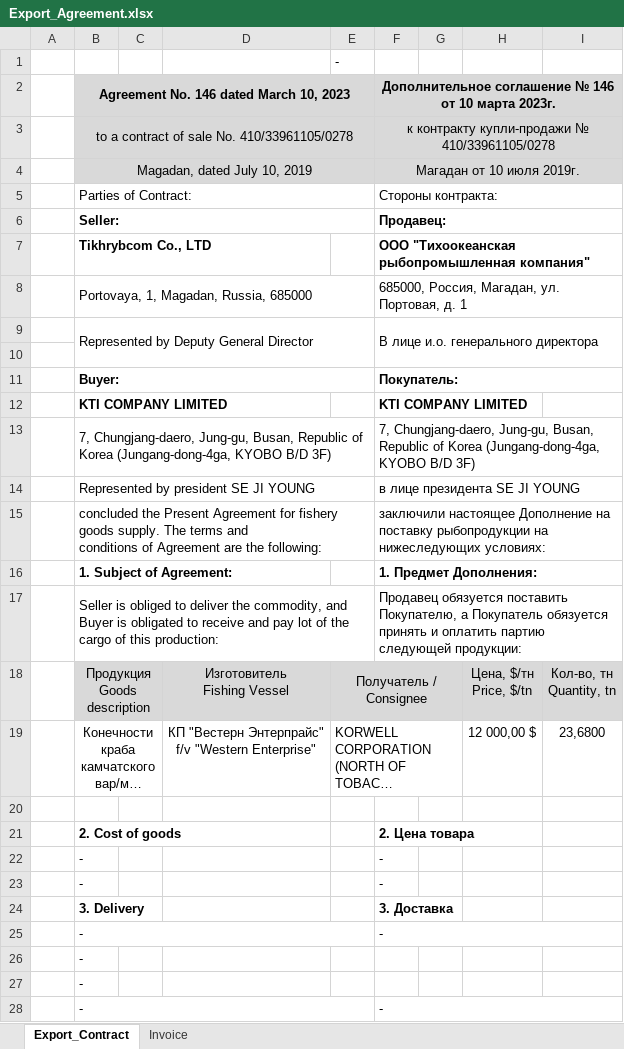
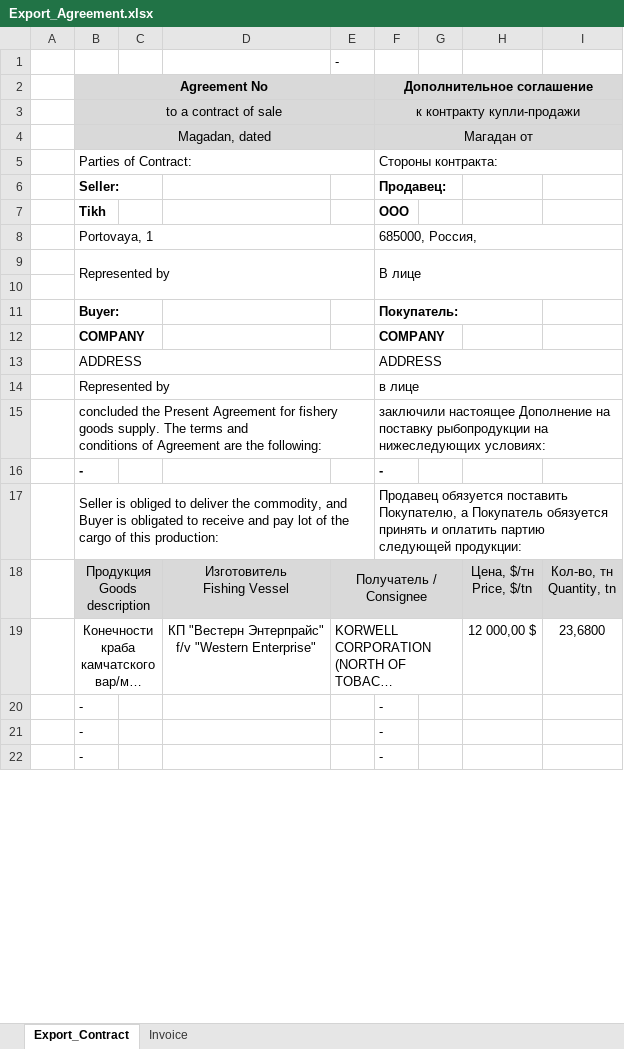
Before and after one commit to KirillKazakoff/tsAddin, an Excel workbook: templates/Export_Agreement.xlsx, sheet Export_Contract, drawn as a sheet; only a part is shown; long unchanged cells end in …; values as stored, in another font and other column widths than the file's, no borders; conditional formats not drawn; removed rows and columns are numbered as before the commit, all else as after; the diff covers the shown part only; the diff names each change by its address in the sheet, - before the commit and + after, or states it on an @@ line.

Commit message:
export storage contract merged, now export contract have united tmp

```diff
--- a/templates/Export_Agreement.xlsx (sheet Export_Contract)
+++ b/templates/Export_Agreement.xlsx (sheet Export_Contract)
-row 2:  | Agreement No. 146 dated March 10, 2023 |  |  |  | Дополнительное соглашение № 146 от 10 марта 2023г.
-row 3:  | to a contract of sale No. 410/33961105/0278 |  |  |  | к контракту купли-продажи № 410/33961105/0278
-row 4:  | Magadan, dated July 10, 2019 |  |  |  | Магадан от 10 июля 2019г.
+row 2:  | Agreement No |  |  |  | Дополнительное соглашение
+row 3:  | to a contract of sale |  |  |  | к контракту купли-продажи
+row 4:  | Magadan, dated |  |  |  | Магадан от
-B6:E6 merged
-F6:I6 merged
-row 7:  | Tikhrybcom Co., LTD |  |  |  | ООО "Тихоокеанская рыбопромышленная компания"
-row 8:  | Portovaya, 1, Magadan, Russia, 685000 |  |  |  | 685000, Россия, Магадан, ул. Портовая, д. 1
-row 9:  | Represented by Deputy General Director |  |  |  | В лице и.о. генерального директора
+row 7:  | Tikh |  |  |  | ООО
+row 8:  | Portovaya, 1 |  |  |  | 685000, Россия,
+row 9:  | Represented by |  |  |  | В лице
-B11:E11 merged
-F11:I11 merged
-row 12:  | KTI COMPANY LIMITED |  |  |  | KTI COMPANY LIMITED
-row 13:  | 7, Chungjang-daero, Jung-gu, Busan, Republic of Korea (Jungang-dong-4ga, KYOBO B/D 3F) |  |  |  | 7, Chungjang-daero, Jung-gu, Busan, Republic of Korea (Jungang-dong-4ga, KYOBO B/D 3F)
-row 14:  | Represented by president SE JI YOUNG |  |  |  | в лице президента SE JI YOUNG
+row 12:  | COMPANY |  |  |  | COMPANY
+row 13:  | ADDRESS |  |  |  | ADDRESS
+row 14:  | Represented by |  |  |  | в лице
-row 16:  | 1. Subject of Agreement: |  |  |  | 1. Предмет Дополнения:
@@ row 25 moved to row 16: - @@
-row 20: (empty)
-row 21:  | 2. Cost of goods |  |  |  | 2. Цена товара
-row 24:  | 3. Delivery |  |  |  | 3. Доставка
-row 26:  | -
-row 27:  | -
-B28:E28 merged
-F28:I28 merged
```
Also changed, not shown: 26 added rows, 16 removed rows, 1 edited cell and merged cells elsewhere in this sheet, 10 other files.
